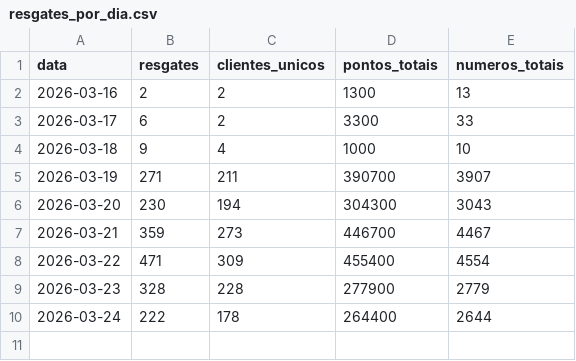
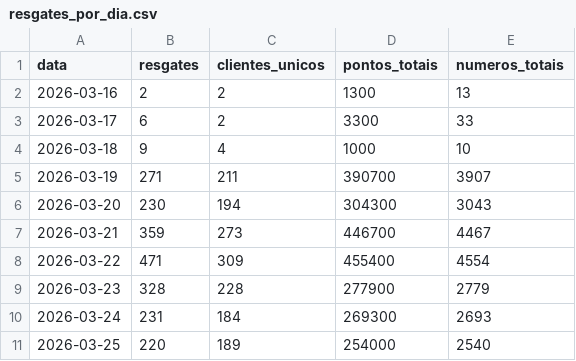
Before and after one commit to carlosgravi/promocoes-report, a CSV file: dados/resgates_por_dia.csv, drawn as a sheet.

```diff
--- a/dados/resgates_por_dia.csv
+++ b/dados/resgates_por_dia.csv
@@ -9,2 +9,3 @@
 2026-03-23,328,228,277900,2779
-2026-03-24,222,178,264400,2644
+2026-03-24,231,184,269300,2693
+2026-03-25,220,189,254000,2540
```
Also changed, not shown: dados/kpis_promocao.csv, dados/serie_temporal.csv, 3 other files.
